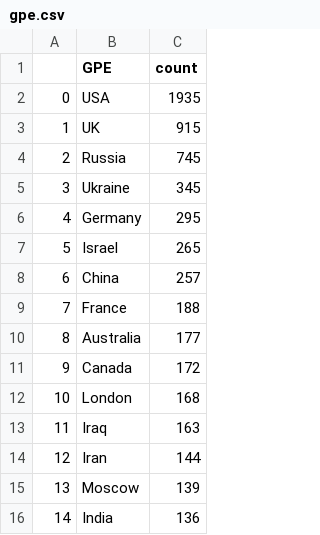
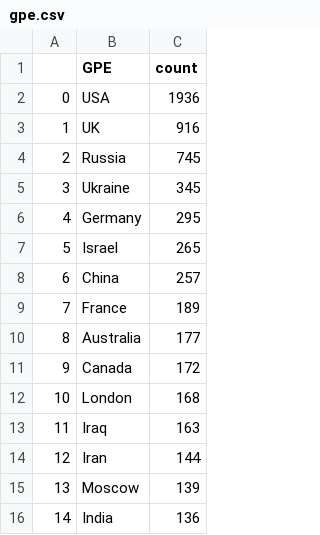
Before and after one commit to yusufaliozkan/clone-zotero-intelligence-bibliography, a CSV file: gpe.csv, drawn as a sheet.

```diff
--- a/gpe.csv
+++ b/gpe.csv
@@ -1,4 +1,4 @@
 ,GPE,count
-0,USA,1935
-1,UK,915
+0,USA,1936
+1,UK,916
 2,Russia,745
@@ -8,3 +8,3 @@
 6,China,257
-7,France,188
+7,France,189
 8,Australia,177
```
Also changed, not shown: countries.csv, org.csv, 2 other files.
